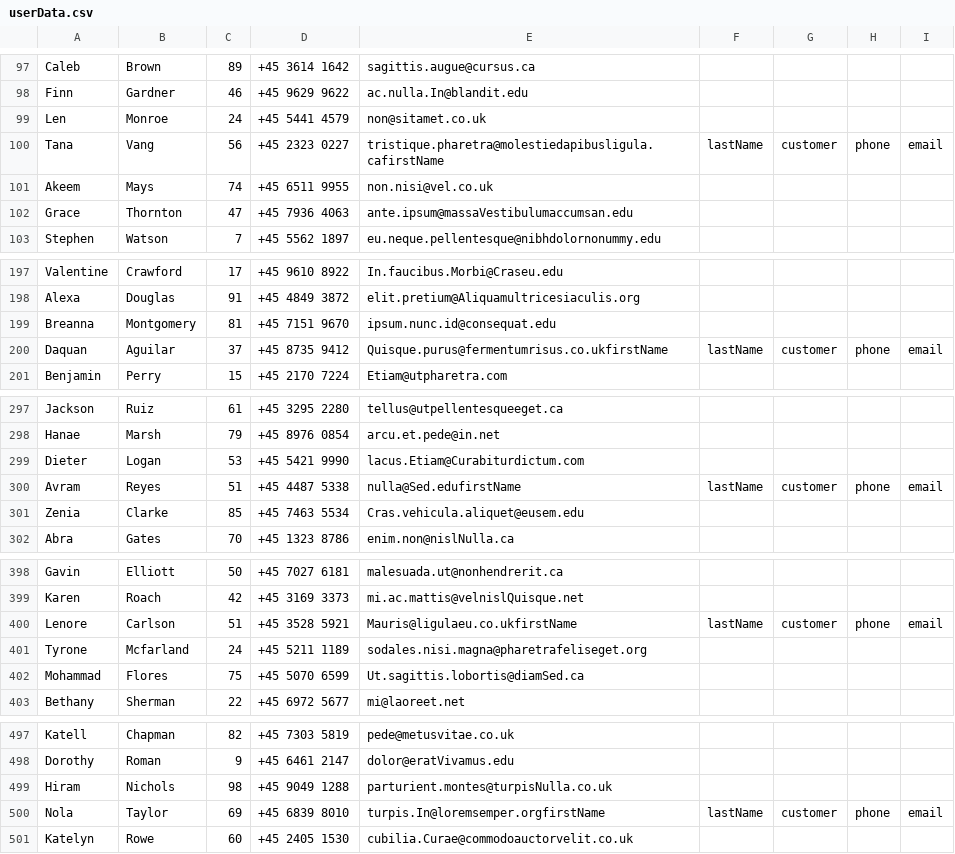
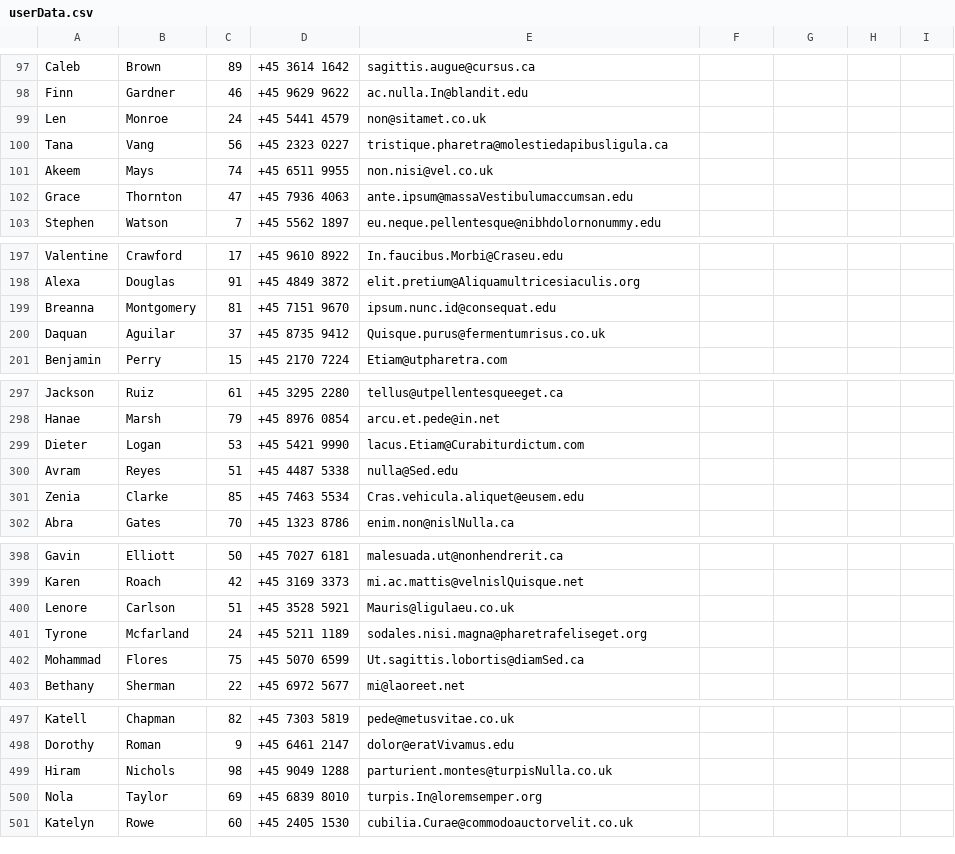
Before and after one commit to HeineMP/CoreApplications, a CSV file: Visual Studio Projekt/CoreApplications/userData.csv, drawn as a sheet; only a part is shown, gaps mark what is left out.

```diff
--- a/Visual Studio Projekt/CoreApplications/userData.csv
+++ b/Visual Studio Projekt/CoreApplications/userData.csv
@@ -99,3 +99,3 @@ Finn,Gardner,46,+45 9629 9622,ac.nulla.In@blandit.edu
 Len,Monroe,24,+45 5441 4579,non@sitamet.co.uk
-Tana,Vang,56,+45 2323 0227,tristique.pharetra@molestiedapibusligula.cafirstName,lastName,customer,phone,email
+Tana,Vang,56,+45 2323 0227,tristique.pharetra@molestiedapibusligula.ca
 Akeem,Mays,74,+45 6511 9955,non.nisi@vel.co.uk
@@ -199,3 +199,3 @@ Alexa,Douglas,91,+45 4849 3872,elit.pretium@Aliquamultricesiaculis.org
 Breanna,Montgomery,81,+45 7151 9670,ipsum.nunc.id@consequat.edu
-Daquan,Aguilar,37,+45 8735 9412,Quisque.purus@fermentumrisus.co.ukfirstName,lastName,customer,phone,email
+Daquan,Aguilar,37,+45 8735 9412,Quisque.purus@fermentumrisus.co.uk
 Benjamin,Perry,15,+45 2170 7224,Etiam@utpharetra.com
@@ -299,3 +299,3 @@ Hanae,Marsh,79,+45 8976 0854,arcu.et.pede@in.net
 Dieter,Logan,53,+45 5421 9990,lacus.Etiam@Curabiturdictum.com
-Avram,Reyes,51,+45 4487 5338,nulla@Sed.edufirstName,lastName,customer,phone,email
+Avram,Reyes,51,+45 4487 5338,nulla@Sed.edu
 Zenia,Clarke,85,+45 7463 5534,Cras.vehicula.aliquet@eusem.edu
@@ -399,3 +399,3 @@ Gavin,Elliott,50,+45 7027 6181,malesuada.ut@nonhendrerit.ca
 Karen,Roach,42,+45 3169 3373,mi.ac.mattis@velnislQuisque.net
-Lenore,Carlson,51,+45 3528 5921,Mauris@ligulaeu.co.ukfirstName,lastName,customer,phone,email
+Lenore,Carlson,51,+45 3528 5921,Mauris@ligulaeu.co.uk
 Tyrone,Mcfarland,24,+45 5211 1189,sodales.nisi.magna@pharetrafeliseget.org
@@ -499,3 +499,3 @@ Dorothy,Roman,9,+45 6461 2147,dolor@eratVivamus.edu
 Hiram,Nichols,98,+45 9049 1288,parturient.montes@turpisNulla.co.uk
-Nola,Taylor,69,+45 6839 8010,turpis.In@loremsemper.orgfirstName,lastName,customer,phone,email
+Nola,Taylor,69,+45 6839 8010,turpis.In@loremsemper.org
 Katelyn,Rowe,60,+45 2405 1530,cubilia.Curae@commodoauctorvelit.co.uk
```
Also changed, not shown: Visual Studio Projekt/CoreApplications/caseData.csv, Visual Studio Projekt/CoreApplications/companyData.csv, 2 other files.
